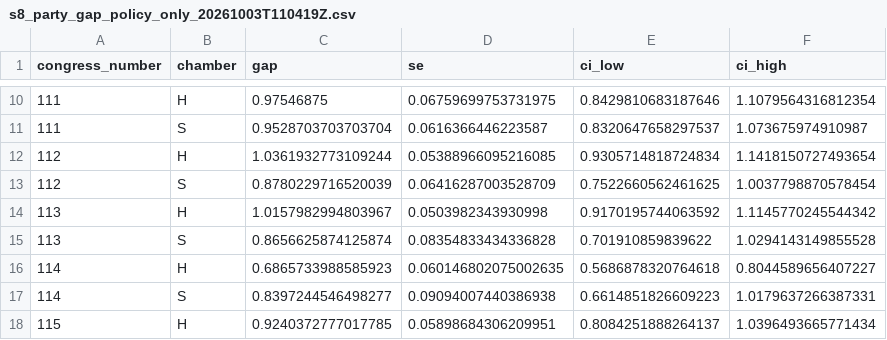
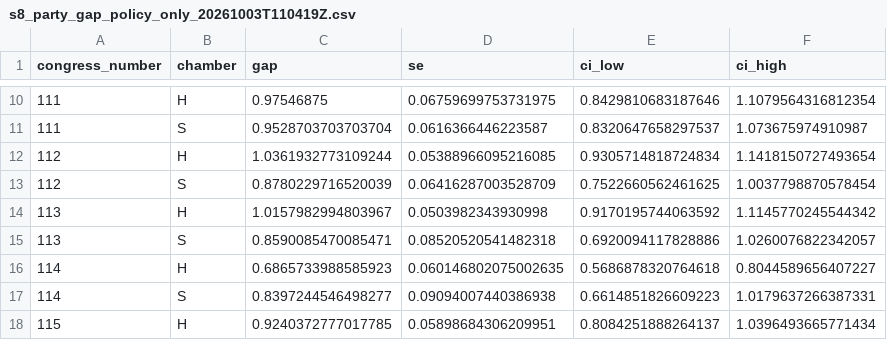
Before and after one commit to nason31/work_thesis_2026, a CSV file: results/metrics/s8_party_gap_policy_only_20261003T110419Z.csv, drawn as a sheet; only a part is shown, gaps mark what is left out; removed rows and columns are numbered as before the commit, all else as after; the diff names each change by its address in the sheet, - before the commit and + after, or states it on an @@ line.

```diff
--- a/results/metrics/s8_party_gap_policy_only_20261003T110419Z.csv
+++ b/results/metrics/s8_party_gap_policy_only_20261003T110419Z.csv
-row 15: 113 | S | 0.8656625874125874 | 0.08354833434336828 | 0.701910859839622 | 1.0294143149855528
+row 15: 113 | S | 0.8590085470085471 | 0.08520520541482318 | 0.6920094117828886 | 1.0260076822342057
```
Also changed, not shown: results/metrics/s8_ideology_trends_policy_only_20261003T110419Z.csv, results/metrics/s8_label_type_shares_20261003T110419Z.csv, 36 other files.
